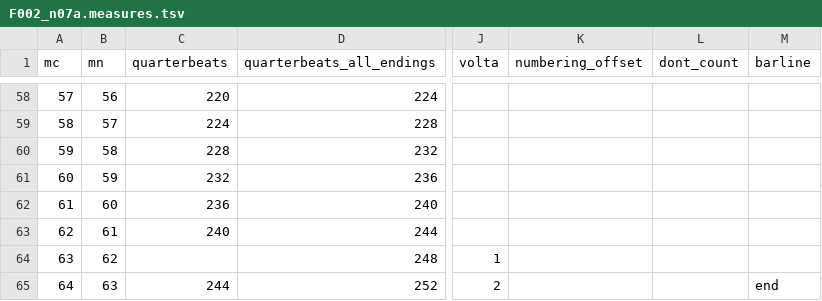
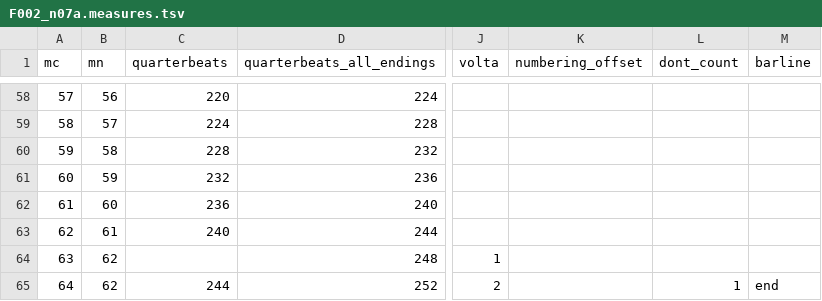
Before and after one commit to DCMLab/wf_bach_sonatas, a TSV file: measures/F002_n07a.measures.tsv, drawn as a sheet; only a part is shown, gaps mark what is left out; the diff names each change by its address in the sheet, - before the commit and + after, or states it on an @@ line.

Commit message:
Tempo to m1; exclude last measure from measure count to correct warning in F002_n07a

```diff
--- a/measures/F002_n07a.measures.tsv
+++ b/measures/F002_n07a.measures.tsv
-B65 (mn): 63
+B65 (mn): 62
-L65 (dont_count): (empty)
+L65 (dont_count): 1
```
Also changed, not shown: harmonies/F002_n07a.harmonies.tsv, metadata.tsv, 9 other files.
